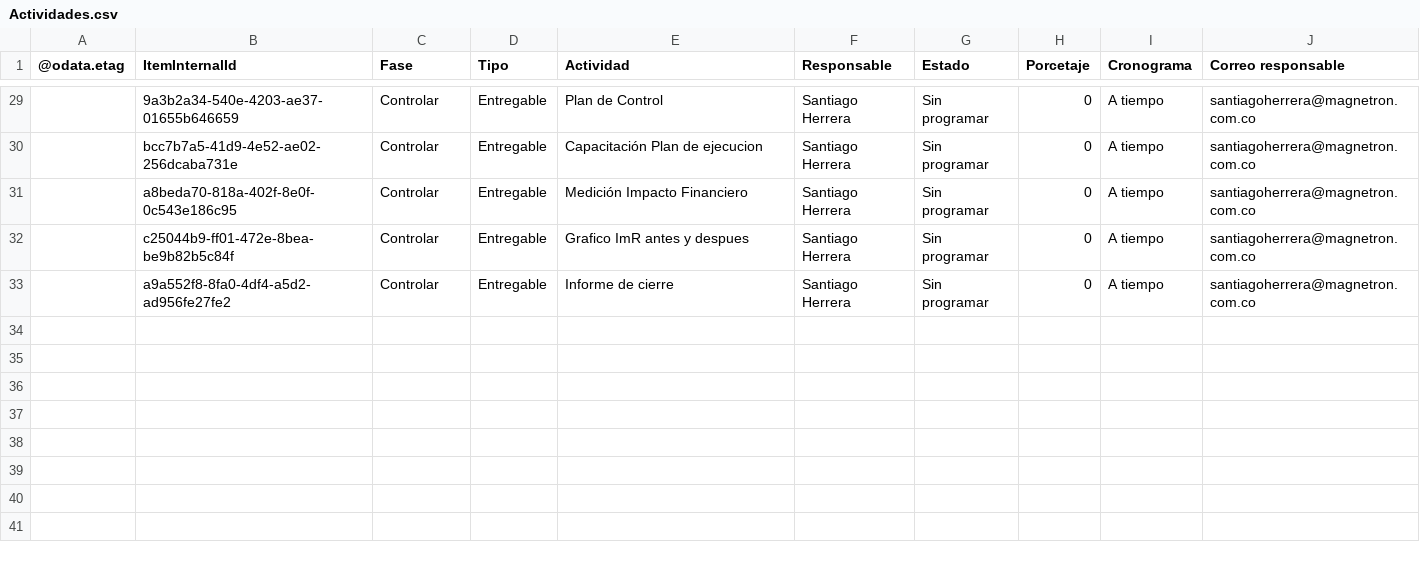
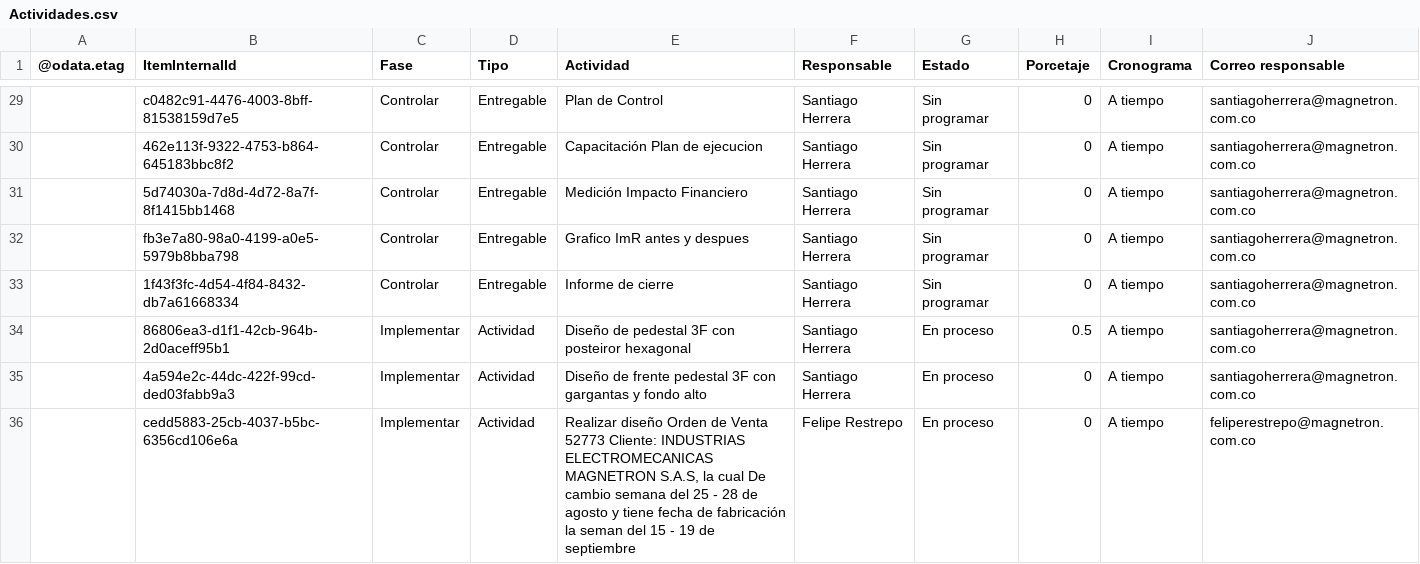
Before and after one commit to Santiagoherrella/ReduccioncostosPM, a CSV file: Actividades.csv, drawn as a sheet; only a part is shown, gaps mark what is left out; the diff covers the shown part only; the diff names each change by its address in the sheet, - before the commit and + after, or states it on an @@ line.

```diff
--- a/Actividades.csv
+++ b/Actividades.csv
-B29 (ItemInternalId): 9a3b2a34-540e-4203-ae37-01655b646659
+B29 (ItemInternalId): c0482c91-4476-4003-8bff-81538159d7e5
-B30 (ItemInternalId): bcc7b7a5-41d9-4e52-ae02-256dcaba731e
+B30 (ItemInternalId): 462e113f-9322-4753-b864-645183bbc8f2
-B31 (ItemInternalId): a8beda70-818a-402f-8e0f-0c543e186c95
+B31 (ItemInternalId): 5d74030a-7d8d-4d72-8a7f-8f1415bb1468
-B32 (ItemInternalId): c25044b9-ff01-472e-8bea-be9b82b5c84f
+B32 (ItemInternalId): fb3e7a80-98a0-4199-a0e5-5979b8bba798
-B33 (ItemInternalId): a9a552f8-8fa0-4df4-a5d2-ad956fe27fe2
+B33 (ItemInternalId): 1f43f3fc-4d54-4f84-8432-db7a61668334
+row 34:  | 86806ea3-d1f1-42cb-964b-2d0aceff95b1 | Implementar | Actividad | Diseño de pedestal 3F con posteiror hexagonal | Santiago Herrera | En proceso | 0.5 | A tiempo | santiagoherrera@magnetron.com.co
+row 35:  | 4a594e2c-44dc-422f-99cd-ded03fabb9a3 | Implementar | Actividad | Diseño de frente pedestal 3F con gargantas y fondo alto | Santiago Herrera | En proceso | 0 | A tiempo | santiagoherrera@magnetron.com.co
+row 36:  | cedd5883-25cb-4037-b5bc-6356cd106e6a | Implementar | Actividad | Realizar diseño Orden de Venta 52773 Cliente: INDUSTRIAS ELECTROMECANICAS MAGNETRON S.A.S, la cual De cambio semana del 25 - 28 de agosto y tiene fecha de fabricación la seman del 15 - 19 de septiembre | Felipe Restrepo | En proceso | 0 | A tiempo | feliperestrepo@magnetron.com.co
```
Also changed, not shown: 27 edited cells elsewhere in this file.
